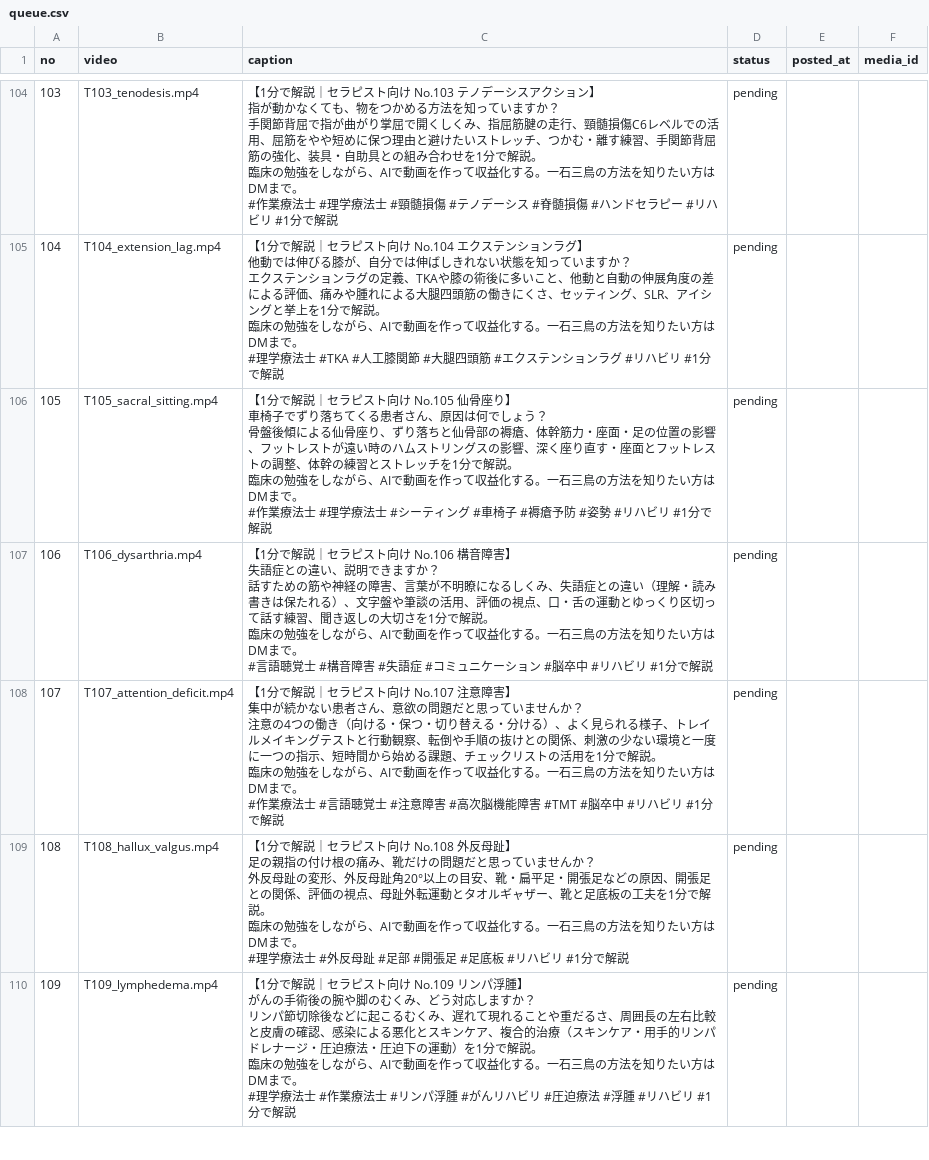
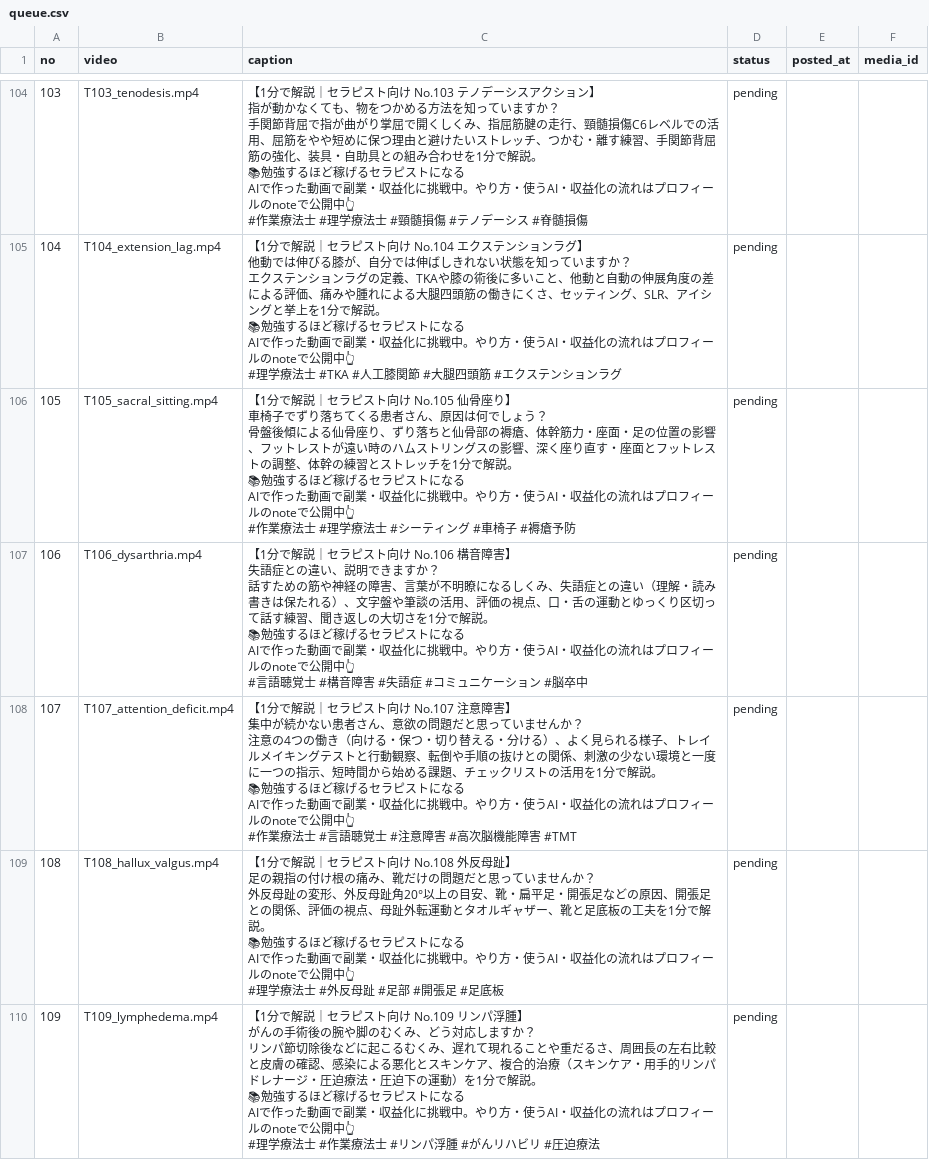
Before and after one commit to ai-rihabiri/ig-autopost, a CSV file: queue.csv, drawn as a sheet; only a part is shown, gaps mark what is left out; ↵ is a line break in a cell; the diff covers the shown part only; the diff names each change by its address in the sheet, - before the commit and + after, or states it on an @@ line.

```diff
--- a/queue.csv
+++ b/queue.csv
-C104 (caption): …解説。 ↵ 臨床の勉強をしながら、AIで動画を作って収益化する。一石三鳥の方法を知りたい方はDMまで。 ↵ #作業療法士 #理学療法士 #頸髄損傷 #テノデーシス #脊髄損傷 #ハンドセラピー #リハビリ #1分で解説
+C104 (caption): …解説。 ↵ 📚勉強するほど稼げるセラピストになる ↵ AIで作った動画で副業・収益化に挑戦中。やり方・使うAI・収益化の流れはプロフィールのnoteで公開中👆 ↵ #作業療法士 #理学療法士 #頸髄損傷 #テノデーシス #脊髄損傷
-C105 (caption): …解説。 ↵ 臨床の勉強をしながら、AIで動画を作って収益化する。一石三鳥の方法を知りたい方はDMまで。 ↵ #理学療法士 #TKA #人工膝関節 #大腿四頭筋 #エクステンションラグ #リハビリ #1分で解説
+C105 (caption): …解説。 ↵ 📚勉強するほど稼げるセラピストになる ↵ AIで作った動画で副業・収益化に挑戦中。やり方・使うAI・収益化の流れはプロフィールのnoteで公開中👆 ↵ #理学療法士 #TKA #人工膝関節 #大腿四頭筋 #エクステンションラグ
-C106 (caption): …解説。 ↵ 臨床の勉強をしながら、AIで動画を作って収益化する。一石三鳥の方法を知りたい方はDMまで。 ↵ #作業療法士 #理学療法士 #シーティング #車椅子 #褥瘡予防 #姿勢 #リハビリ #1分で解説
+C106 (caption): …解説。 ↵ 📚勉強するほど稼げるセラピストになる ↵ AIで作った動画で副業・収益化に挑戦中。やり方・使うAI・収益化の流れはプロフィールのnoteで公開中👆 ↵ #作業療法士 #理学療法士 #シーティング #車椅子 #褥瘡予防
-C107 (caption): …解説。 ↵ 臨床の勉強をしながら、AIで動画を作って収益化する。一石三鳥の方法を知りたい方はDMまで。 ↵ #言語聴覚士 #構音障害 #失語症 #コミュニケーション #脳卒中 #リハビリ #1分で解説
+C107 (caption): …解説。 ↵ 📚勉強するほど稼げるセラピストになる ↵ AIで作った動画で副業・収益化に挑戦中。やり方・使うAI・収益化の流れはプロフィールのnoteで公開中👆 ↵ #言語聴覚士 #構音障害 #失語症 #コミュニケーション #脳卒中
-C108 (caption): …解説。 ↵ 臨床の勉強をしながら、AIで動画を作って収益化する。一石三鳥の方法を知りたい方はDMまで。 ↵ #作業療法士 #言語聴覚士 #注意障害 #高次脳機能障害 #TMT #脳卒中 #リハビリ #1分で解説
+C108 (caption): …解説。 ↵ 📚勉強するほど稼げるセラピストになる ↵ AIで作った動画で副業・収益化に挑戦中。やり方・使うAI・収益化の流れはプロフィールのnoteで公開中👆 ↵ #作業療法士 #言語聴覚士 #注意障害 #高次脳機能障害 #TMT
-C109 (caption): …解説。 ↵ 臨床の勉強をしながら、AIで動画を作って収益化する。一石三鳥の方法を知りたい方はDMまで。 ↵ #理学療法士 #外反母趾 #足部 #開張足 #足底板 #リハビリ #1分で解説
+C109 (caption): …解説。 ↵ 📚勉強するほど稼げるセラピストになる ↵ AIで作った動画で副業・収益化に挑戦中。やり方・使うAI・収益化の流れはプロフィールのnoteで公開中👆 ↵ #理学療法士 #外反母趾 #足部 #開張足 #足底板
-C110 (caption): …解説。 ↵ 臨床の勉強をしながら、AIで動画を作って収益化する。一石三鳥の方法を知りたい方はDMまで。 ↵ #理学療法士 #作業療法士 #リンパ浮腫 #がんリハビリ #圧迫療法 #浮腫 #リハビリ #1分で解説
+C110 (caption): …解説。 ↵ 📚勉強するほど稼げるセラピストになる ↵ AIで作った動画で副業・収益化に挑戦中。やり方・使うAI・収益化の流れはプロフィールのnoteで公開中👆 ↵ #理学療法士 #作業療法士 #リンパ浮腫 #がんリハビリ #圧迫療法
```
Also changed, not shown: 145 edited cells elsewhere in this file.
